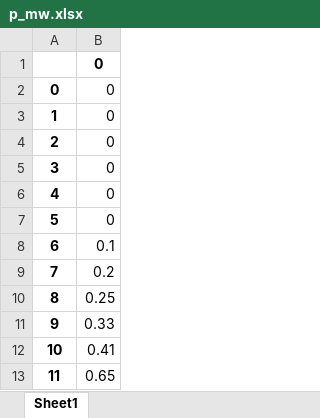
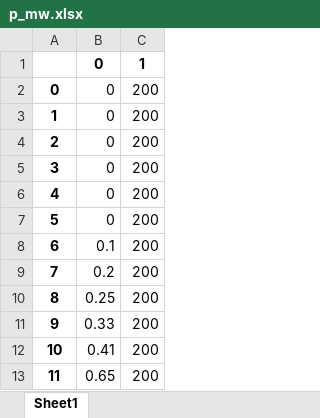
Before and after one commit to javiBajoCero/MUSAE_smart_grids, an Excel workbook: Lab3 - Timeseries powerflow/results/res_gen/p_mw.xlsx, sheet Sheet1, drawn as a sheet; only a part is shown; values as stored, in another font and other column widths than the file's, no borders; the diff names each change by its address in the sheet, - before the commit and + after, or states it on an @@ line.

```diff
--- a/Lab3 - Timeseries powerflow/results/res_gen/p_mw.xlsx (sheet Sheet1)
+++ b/Lab3 - Timeseries powerflow/results/res_gen/p_mw.xlsx (sheet Sheet1)
+column C, rows 1-13: 1 | 200 | 200 | 200 | 200 | 200 | 200 | 200 | 200 | 200 | 200 | 200 | 200
```
Also changed, not shown: Lab3 - Timeseries powerflow/results/res_bus/vm_pu.xlsx, Lab3 - Timeseries powerflow/results/res_line/i_ka.xlsx, 3 other files.
